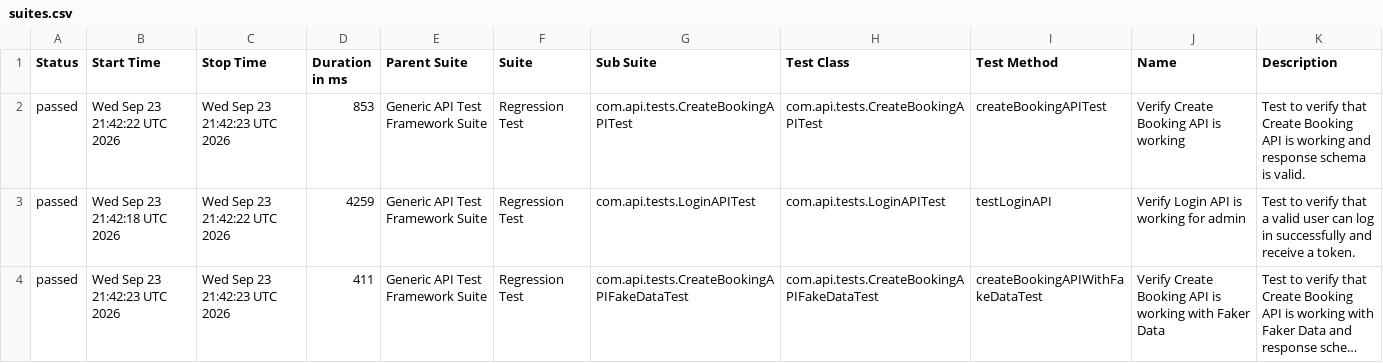
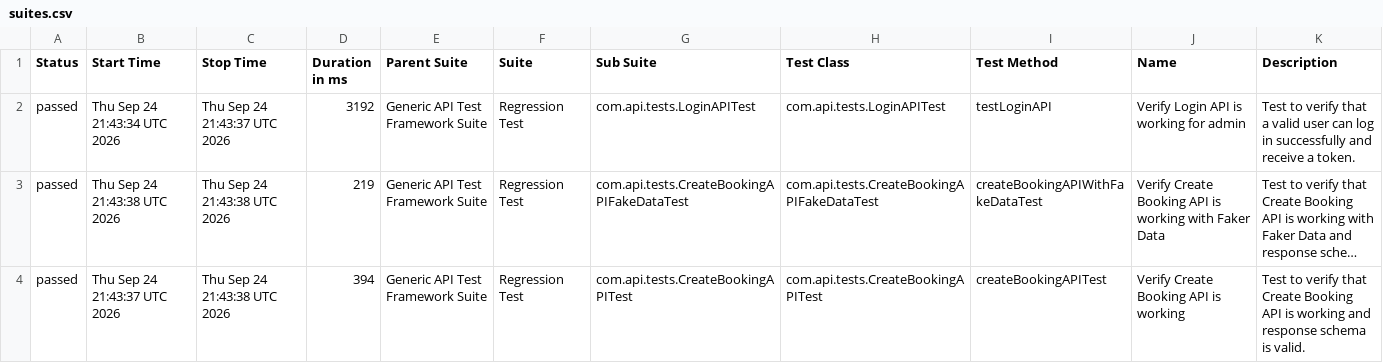
Before and after one commit to bishnu-das1191/generic-api-test-framework, a CSV file: data/suites.csv, drawn as a sheet; long unchanged cells end in …; removed rows and columns are numbered as before the commit, all else as after; the diff names each change by its address in the sheet, - before the commit and + after, or states it on an @@ line.

```diff
--- a/data/suites.csv
+++ b/data/suites.csv
-row 2: passed | Wed Sep 23 21:42:22 UTC 2026 | Wed Sep 23 21:42:23 UTC 2026 | 853 | Generic API Test Framework Suite | Regression Test | com.api.tests.CreateBookingAPITest | com.api.tests.CreateBookingAPITest | createBookingAPITest | Verify Create Booking API is working | Test to verify that Create Booking API is working and response schema is valid.
-B2 (Start Time): Wed Sep 23 21:42:18 UTC 2026
+B2 (Start Time): Thu Sep 24 21:43:34 UTC 2026
-C2 (Stop Time): Wed Sep 23 21:42:22 UTC 2026
+C2 (Stop Time): Thu Sep 24 21:43:37 UTC 2026
-D2 (Duration in ms): 4259
+D2 (Duration in ms): 3192
-B3 (Start Time): Wed Sep 23 21:42:23 UTC 2026
+B3 (Start Time): Thu Sep 24 21:43:38 UTC 2026
-C3 (Stop Time): Wed Sep 23 21:42:23 UTC 2026
+C3 (Stop Time): Thu Sep 24 21:43:38 UTC 2026
-D3 (Duration in ms): 411
+D3 (Duration in ms): 219
+row 4: passed | Thu Sep 24 21:43:37 UTC 2026 | Thu Sep 24 21:43:38 UTC 2026 | 394 | Generic API Test Framework Suite | Regression Test | com.api.tests.CreateBookingAPITest | com.api.tests.CreateBookingAPITest | createBookingAPITest | Verify Create Booking API is working | Test to verify that Create Booking API is working and response schema is valid.
```
Also changed, not shown: 30 other files.
